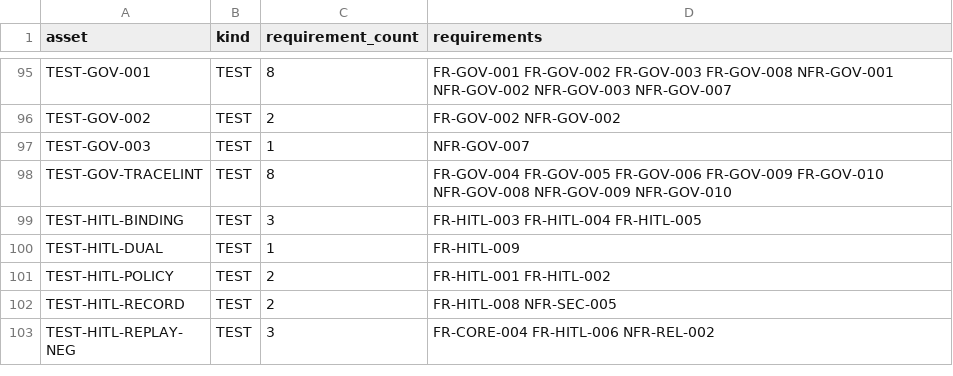
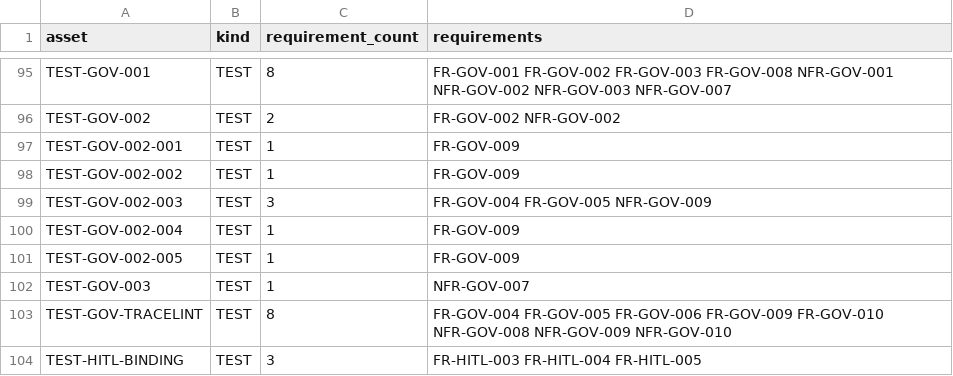
Before and after one commit to Asperant/critical-aerospace-manufacturing, a CSV file: traceability/generated/verification_coverage.csv, drawn as a sheet; only a part is shown, gaps mark what is left out; the shorter side is filled out with more unchanged rows; the diff names each change by its address in the sheet, - before the commit and + after, or states it on an @@ line.

```diff
--- a/traceability/generated/verification_coverage.csv
+++ b/traceability/generated/verification_coverage.csv
+row 97: TEST-GOV-002-001 | TEST | 1 | FR-GOV-009
+row 98: TEST-GOV-002-002 | TEST | 1 | FR-GOV-009
+row 99: TEST-GOV-002-003 | TEST | 3 | FR-GOV-004 FR-GOV-005 NFR-GOV-009
+row 100: TEST-GOV-002-004 | TEST | 1 | FR-GOV-009
+row 101: TEST-GOV-002-005 | TEST | 1 | FR-GOV-009
```
Also changed, not shown: traceability/generated/evidence_coverage.csv, traceability/generated/requirements.csv, 11 other files.
